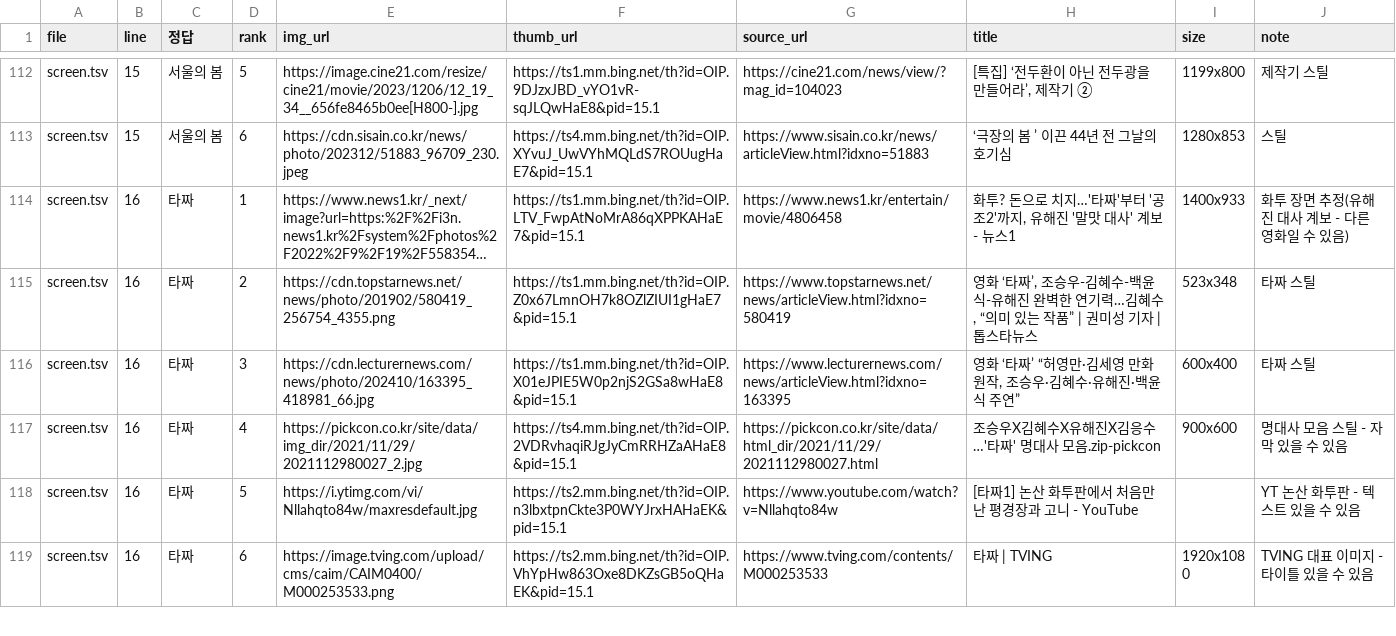
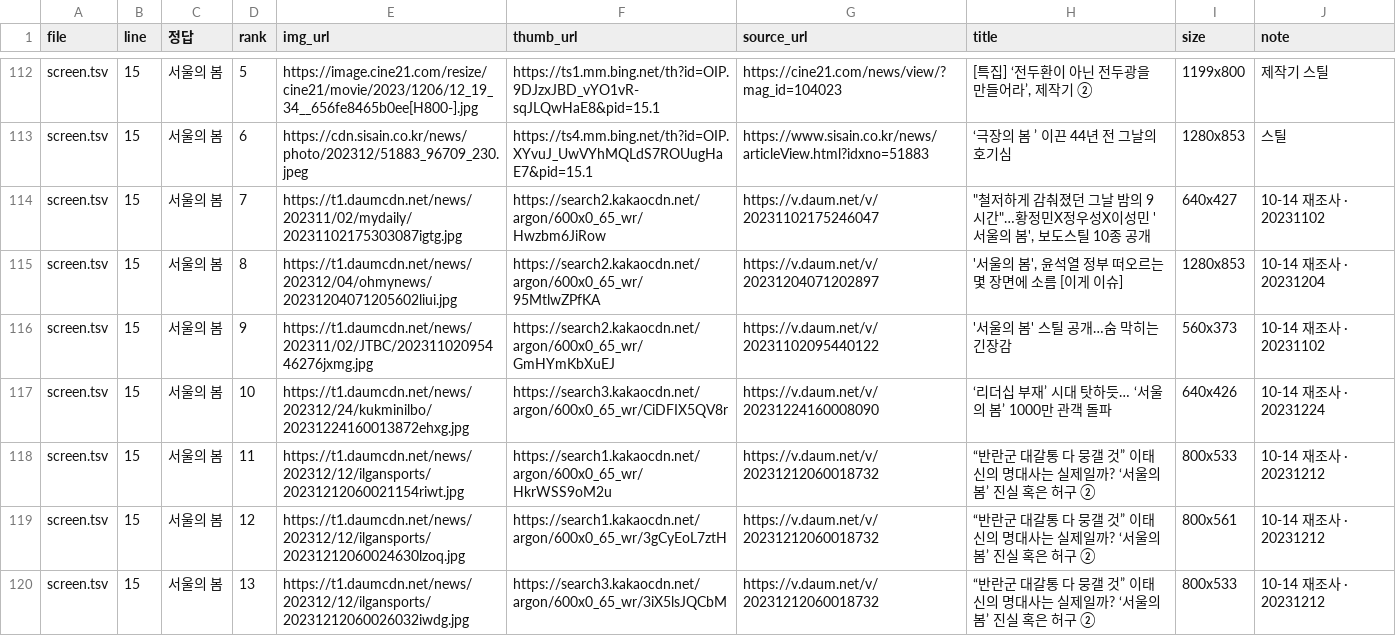
Before and after one commit to LeeKyuHyeong/quiz, a TSV file: docs/party-content/review/cand-screen.tsv, drawn as a sheet; only a part is shown, gaps mark what is left out; the shorter side is filled out with more unchanged rows; long unchanged cells end in …; the diff covers the shown part only; the diff names each change by its address in the sheet, - before the commit and + after, or states it on an @@ line.

Commit message:
docs(party): 서울의 봄 사진 후보 13개 추가(보도 스틸 위주)

```diff
--- a/docs/party-content/review/cand-screen.tsv
+++ b/docs/party-content/review/cand-screen.tsv
+row 114: screen.tsv | 15 | 서울의 봄 | 7 | https://t1.daumcdn.net/news/202311/02/mydaily/20231102175303087igtg.jpg | https://search2.kakaocdn.net/argon/600x0_65_wr/Hwzbm6JiRow | https://v.daum.net/v/20231102175246047 | "철저하게 감춰졌던 그날 밤의 9시간"…황정민X정우성X이성민 '서울의 봄', 보도스틸 10종 공개 | 640x427 | 10-14 재조사 · 20231102
+row 115: screen.tsv | 15 | 서울의 봄 | 8 | https://t1.daumcdn.net/news/202312/04/ohmynews/20231204071205602liui.jpg | https://search2.kakaocdn.net/argon/600x0_65_wr/95MtlwZPfKA | https://v.daum.net/v/20231204071202897 | '서울의 봄', 윤석열 정부 떠오르는 몇 장면에 소름 [이게 이슈] | 1280x853 | 10-14 재조사 · 20231204
+row 116: screen.tsv | 15 | 서울의 봄 | 9 | https://t1.daumcdn.net/news/202311/02/JTBC/20231102095446276jxmg.jpg | https://search2.kakaocdn.net/argon/600x0_65_wr/GmHYmKbXuEJ | https://v.daum.net/v/20231102095440122 | '서울의 봄' 스틸 공개…숨 막히는 긴장감 | 560x373 | 10-14 재조사 · 20231102
+row 117: screen.tsv | 15 | 서울의 봄 | 10 | https://t1.daumcdn.net/news/202312/24/kukminilbo/20231224160013872ehxg.jpg | https://search3.kakaocdn.net/argon/600x0_65_wr/CiDFIX5QV8r | https://v.daum.net/v/20231224160008090 | ‘리더십 부재’ 시대 탓하듯… ‘서울의 봄’ 1000만 관객 돌파 | 640x426 | 10-14 재조사 · 20231224
+row 118: screen.tsv | 15 | 서울의 봄 | 11 | https://t1.daumcdn.net/news/202312/12/ilgansports/20231212060021154riwt.jpg | https://search1.kakaocdn.net/argon/600x0_65_wr/HkrWSS9oM2u | https://v.daum.net/v/20231212060018732 | “반란군 대갈통 다 뭉갤 것” 이태신의 명대사는 실제일까? ‘서울의 봄’ 진실 혹은 허구 ② | 800x533 | 10-14 재조사 · 20231212
+row 119: screen.tsv | 15 | 서울의 봄 | 12 | https://t1.daumcdn.net/news/202312/12/ilgansports/20231212060024630lzoq.jpg | https://search1.kakaocdn.net/argon/600x0_65_wr/3gCyEoL7ztH | https://v.daum.net/v/20231212060018732 | “반란군 대갈통 다 뭉갤 것” 이태신의 명대사는 실제일까? ‘서울의 봄’ 진실 혹은 허구 ② | 800x561 | 10-14 재조사 · 20231212
+row 120: screen.tsv | 15 | 서울의 봄 | 13 | https://t1.daumcdn.net/news/202312/12/ilgansports/20231212060026032iwdg.jpg | https://search3.kakaocdn.net/argon/600x0_65_wr/3iX5lsJQCbM | https://v.daum.net/v/20231212060018732 | “반란군 대갈통 다 뭉갤 것” 이태신의 명대사는 실제일까? ‘서울의 봄’ 진실 혹은 허구 ② | 800x533 | 10-14 재조사 · 20231212
```
Also changed, not shown: 6 added rows elsewhere in this file, 1 other file.
